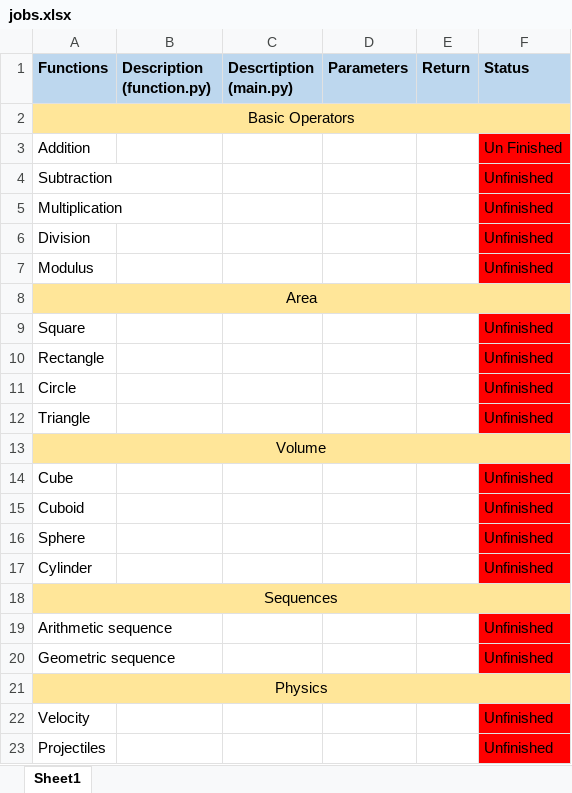
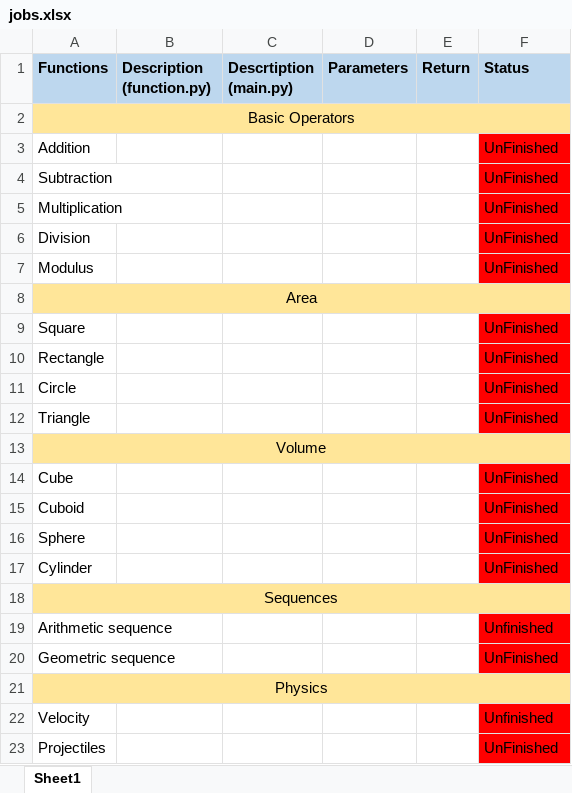
Before and after one commit to revenMadWolf/Command-Line-Interface-Calculator, an Excel workbook: jobs.xlsx, sheet Sheet1, drawn as a sheet; values as stored, in another font and other column widths than the file's, no borders; conditional formats not drawn; the diff names each change by its address in the sheet, - before the commit and + after, or states it on an @@ line.

Commit message:
dropdown color

```diff
--- a/jobs.xlsx (sheet Sheet1)
+++ b/jobs.xlsx (sheet Sheet1)
-F3 (Status): Un Finished
+F3 (Status): UnFinished
-F4:F7 (Status): Unfinished
+F4:F7 (Status): UnFinished
-F9:F12 (Status): Unfinished
+F9:F12 (Status): UnFinished
-F14:F17 (Status): Unfinished
+F14:F17 (Status): UnFinished
-F20 (Status): Unfinished
+F20 (Status): UnFinished
-F23 (Status): Unfinished
+F23 (Status): UnFinished
```
